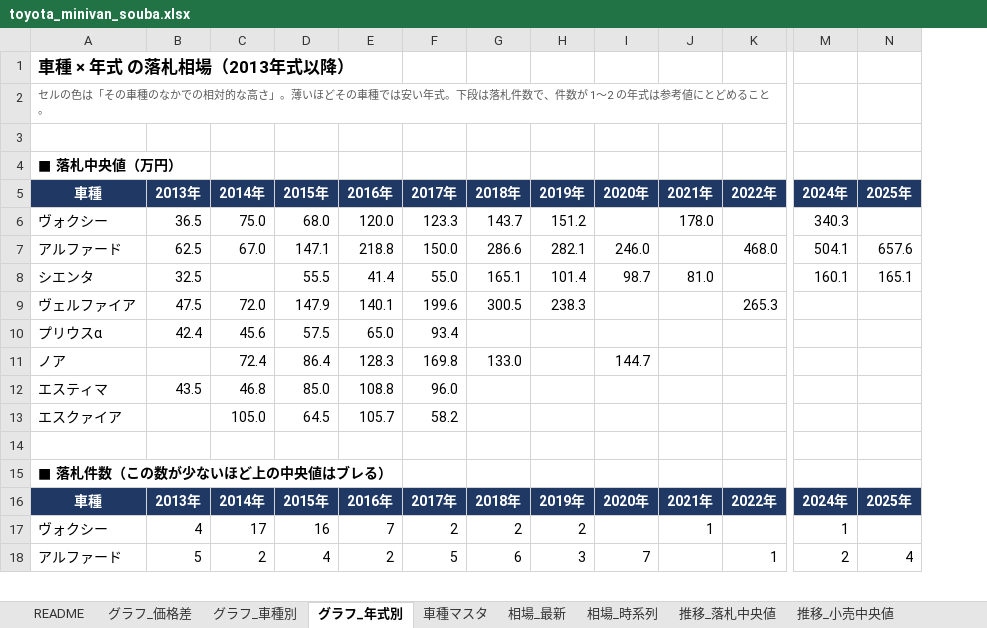
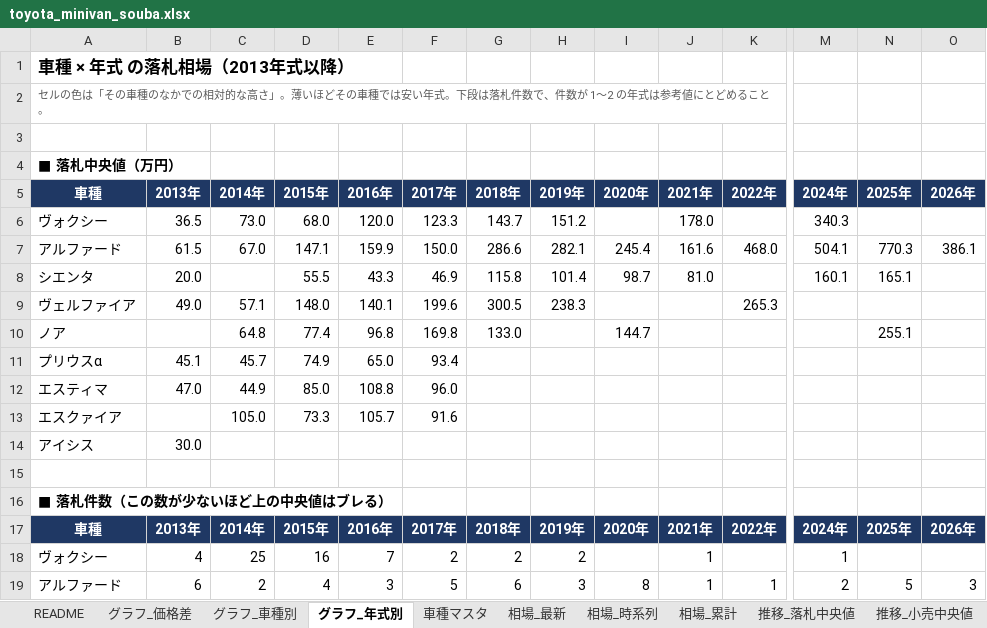
Before and after one commit to NyxFoundation/kakaku-ai, an Excel workbook: data/xlsx/toyota_minivan_souba.xlsx, sheet グラフ_年式別, drawn as a sheet; only a part is shown, gaps mark what is left out; values as stored, in another font and other column widths than the file's, no borders; charts and pictures and conditional formats not drawn; removed rows and columns are numbered as before the commit, all else as after; rows hold the shown columns only; the diff covers the shown part only; the diff names each change by its address in the sheet, - before the commit and + after, or states it on an @@ line.

```diff
--- a/data/xlsx/toyota_minivan_souba.xlsx (sheet グラフ_年式別)
+++ b/data/xlsx/toyota_minivan_souba.xlsx (sheet グラフ_年式別)
+sheet tab: 相場_累計
+column O (2026年), row 7: 386.1; rows 17-19: 2026年 |  | 3
-C6 (2014年): 75.0
+C6 (2014年): 73.0
-B7 (2013年): 62.5
+B7 (2013年): 61.5
-E7 (2016年): 218.8
+E7 (2016年): 159.9
-I7 (2020年): 246.0
+I7 (2020年): 245.4
-J7 (2021年): (empty)
+J7 (2021年): 161.6
-N7 (2025年): 657.6
+N7 (2025年): 770.3
-B8 (2013年): 32.5
+B8 (2013年): 20.0
-E8 (2016年): 41.4
+E8 (2016年): 43.3
-F8 (2017年): 55.0
+F8 (2017年): 46.9
-G8 (2018年): 165.1
+G8 (2018年): 115.8
-B9 (2013年): 47.5
+B9 (2013年): 49.0
-C9 (2014年): 72.0
+C9 (2014年): 57.1
-D9 (2015年): 147.9
+D9 (2015年): 148.0
-row 10: プリウスα | 42.4 | 45.6 | 57.5 | 65.0 | 93.4
-C10 (2014年): 72.4
+C10 (2014年): 64.8
-D10 (2015年): 86.4
+D10 (2015年): 77.4
-E10 (2016年): 128.3
+E10 (2016年): 96.8
-N10 (2025年): (empty)
+N10 (2025年): 255.1
+row 11: プリウスα | 45.1 | 45.7 | 74.9 | 65.0 | 93.4
-B12 (2013年): 43.5
+B12 (2013年): 47.0
-C12 (2014年): 46.8
+C12 (2014年): 44.9
-D13 (2015年): 64.5
+D13 (2015年): 73.3
-F13 (2017年): 58.2
+F13 (2017年): 91.6
+row 14: アイシス | 30.0
-C18 (2014年): 17
+C18 (2014年): 25
-B19 (2013年): 5
+B19 (2013年): 6
-E19 (2016年): 2
+E19 (2016年): 3
-I19 (2020年): 7
+I19 (2020年): 8
-J19 (2021年): (empty)
+J19 (2021年): 1
-N19 (2025年): 4
+N19 (2025年): 5
```
Also changed, not shown: 2 added rows, 1 removed row and 16 edited cells elsewhere in this sheet, sheet 落札明細, sheet グラフ_価格差, sheet 相場_最新, sheet 相場_時系列, sheet グラフ_車種別, sheet 推移_落札中央値, 1 more sheet, charts or pictures, 14 other files.
